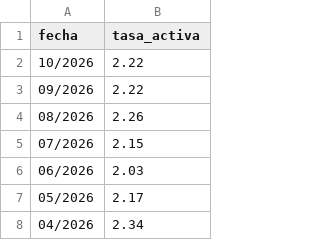
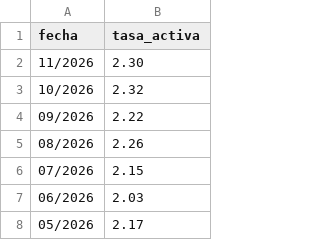
Before and after one commit to tribunaldeltrabajo/sistema_tribunal, a CSV file: data/tasas_activa_bna.csv, drawn as a sheet; only a part is shown; the shorter side is filled out with more unchanged rows.

Commit message:
Update tasas_activa_bna.csv

```diff
--- a/data/tasas_activa_bna.csv
+++ b/data/tasas_activa_bna.csv
@@ -1,3 +1,4 @@
 fecha,tasa_activa
-10/2026,2.22
+11/2026,2.30
+10/2026,2.32
 09/2026,2.22
```
